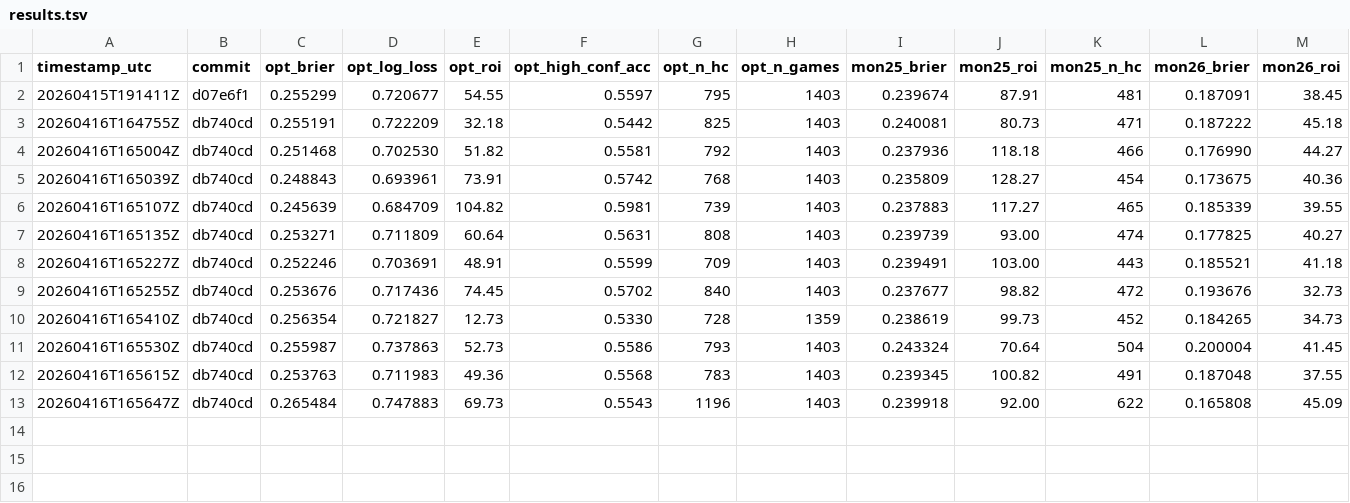
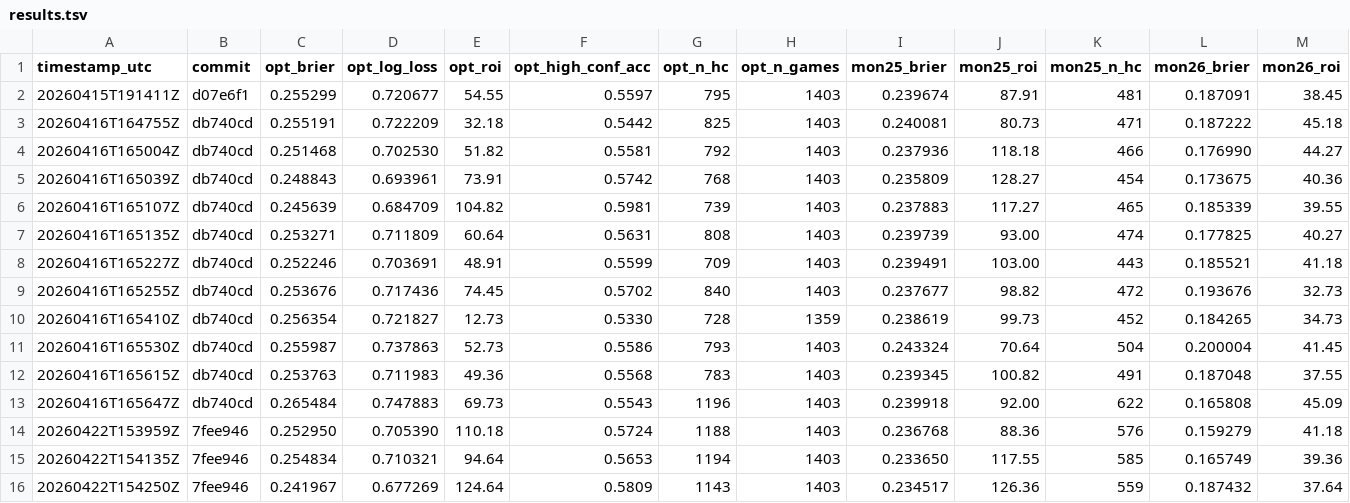
Before and after one commit to andrewrpokorny-source/cbb-quant-model, a TSV file: mlb_research/results.tsv, drawn as a sheet; only a part is shown; rows hold the shown columns only; the diff names each change by its address in the sheet, - before the commit and + after, or states it on an @@ line.

```diff
--- a/mlb_research/results.tsv
+++ b/mlb_research/results.tsv
+row 14: 20260422T153959Z | 7fee946 | 0.252950 | 0.705390 | 110.18 | 0.5724 | 1188 | 1403 | 0.236768 | 88.36 | 576 | 0.159279 | 41.18
+row 15: 20260422T154135Z | 7fee946 | 0.254834 | 0.710321 | 94.64 | 0.5653 | 1194 | 1403 | 0.233650 | 117.55 | 585 | 0.165749 | 39.36
+row 16: 20260422T154250Z | 7fee946 | 0.241967 | 0.677269 | 124.64 | 0.5809 | 1143 | 1403 | 0.234517 | 126.36 | 559 | 0.187432 | 37.64
```
Also changed, not shown: 10 other files.
